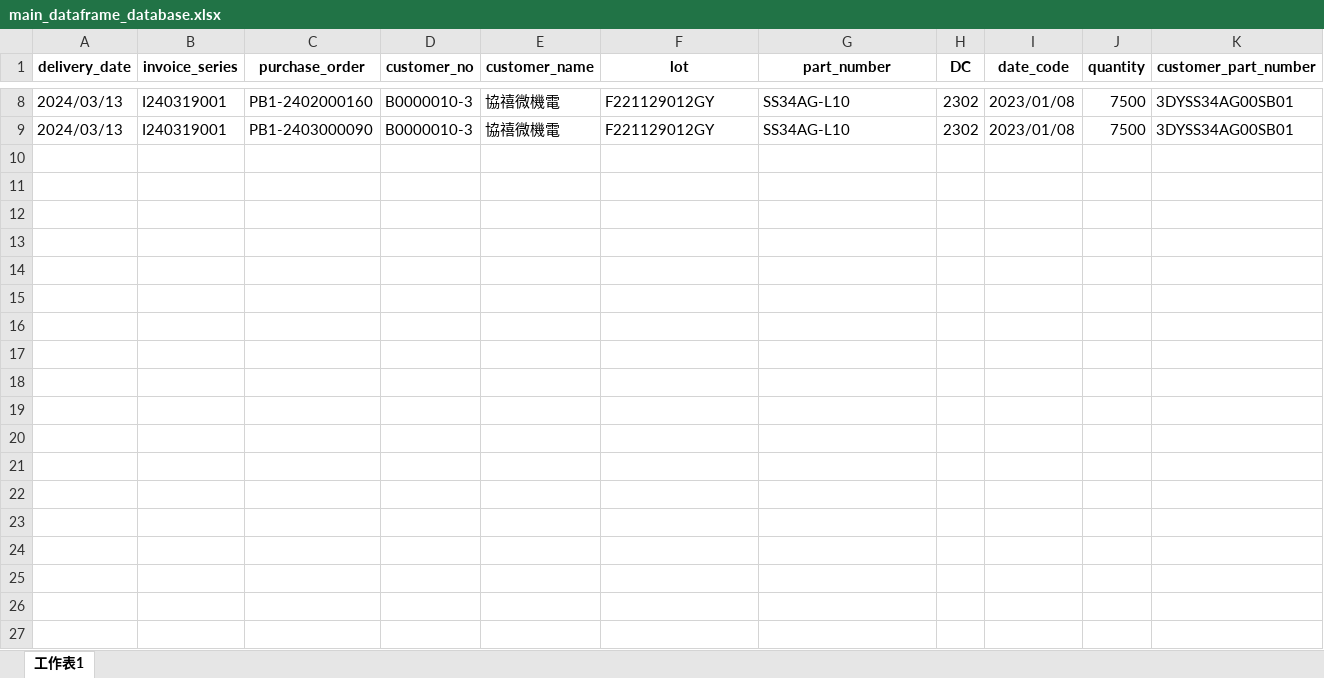
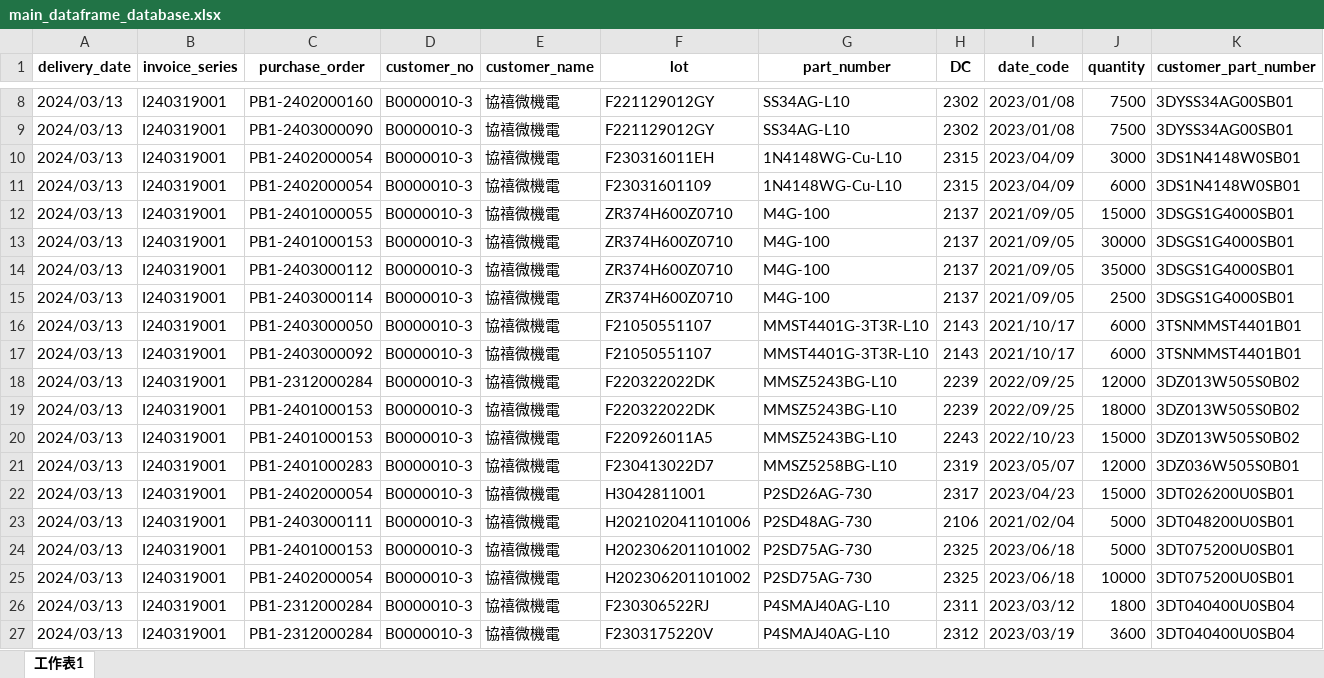
Before and after one commit to unssy/label_printing_20240401, an Excel workbook: main_dataframe_database.xlsx, sheet 工作表1, drawn as a sheet; only a part is shown, gaps mark what is left out; values as stored, in another font and other column widths than the file's, no borders; rows hold the shown columns only; the diff covers the shown part only; the diff names each change by its address in the sheet, - before the commit and + after, or states it on an @@ line.

Commit message:
fix label calculation pring flow

```diff
--- a/main_dataframe_database.xlsx (sheet 工作表1)
+++ b/main_dataframe_database.xlsx (sheet 工作表1)
+row 10: 2024/03/13 | I240319001 | PB1-2402000054 | B0000010-3 | 協禧微機電 | F230316011EH | 1N4148WG-Cu-L10 | 2315 | 2023/04/09 | 3000 | 3DS1N4148W0SB01
+row 11: 2024/03/13 | I240319001 | PB1-2402000054 | B0000010-3 | 協禧微機電 | F23031601109 | 1N4148WG-Cu-L10 | 2315 | 2023/04/09 | 6000 | 3DS1N4148W0SB01
+row 12: 2024/03/13 | I240319001 | PB1-2401000055 | B0000010-3 | 協禧微機電 | ZR374H600Z0710 | M4G-100 | 2137 | 2021/09/05 | 15000 | 3DSGS1G4000SB01
+row 13: 2024/03/13 | I240319001 | PB1-2401000153 | B0000010-3 | 協禧微機電 | ZR374H600Z0710 | M4G-100 | 2137 | 2021/09/05 | 30000 | 3DSGS1G4000SB01
+row 14: 2024/03/13 | I240319001 | PB1-2403000112 | B0000010-3 | 協禧微機電 | ZR374H600Z0710 | M4G-100 | 2137 | 2021/09/05 | 35000 | 3DSGS1G4000SB01
+row 15: 2024/03/13 | I240319001 | PB1-2403000114 | B0000010-3 | 協禧微機電 | ZR374H600Z0710 | M4G-100 | 2137 | 2021/09/05 | 2500 | 3DSGS1G4000SB01
+row 16: 2024/03/13 | I240319001 | PB1-2403000050 | B0000010-3 | 協禧微機電 | F21050551107 | MMST4401G-3T3R-L10 | 2143 | 2021/10/17 | 6000 | 3TSNMMST4401B01
+row 17: 2024/03/13 | I240319001 | PB1-2403000092 | B0000010-3 | 協禧微機電 | F21050551107 | MMST4401G-3T3R-L10 | 2143 | 2021/10/17 | 6000 | 3TSNMMST4401B01
+row 18: 2024/03/13 | I240319001 | PB1-2312000284 | B0000010-3 | 協禧微機電 | F220322022DK | MMSZ5243BG-L10 | 2239 | 2022/09/25 | 12000 | 3DZ013W505S0B02
+row 19: 2024/03/13 | I240319001 | PB1-2401000153 | B0000010-3 | 協禧微機電 | F220322022DK | MMSZ5243BG-L10 | 2239 | 2022/09/25 | 18000 | 3DZ013W505S0B02
+row 20: 2024/03/13 | I240319001 | PB1-2401000153 | B0000010-3 | 協禧微機電 | F220926011A5 | MMSZ5243BG-L10 | 2243 | 2022/10/23 | 15000 | 3DZ013W505S0B02
+row 21: 2024/03/13 | I240319001 | PB1-2401000283 | B0000010-3 | 協禧微機電 | F230413022D7 | MMSZ5258BG-L10 | 2319 | 2023/05/07 | 12000 | 3DZ036W505S0B01
+row 22: 2024/03/13 | I240319001 | PB1-2402000054 | B0000010-3 | 協禧微機電 | H3042811001 | P2SD26AG-730 | 2317 | 2023/04/23 | 15000 | 3DT026200U0SB01
+row 23: 2024/03/13 | I240319001 | PB1-2403000111 | B0000010-3 | 協禧微機電 | H202102041101006 | P2SD48AG-730 | 2106 | 2021/02/04 | 5000 | 3DT048200U0SB01
+row 24: 2024/03/13 | I240319001 | PB1-2401000153 | B0000010-3 | 協禧微機電 | H202306201101002 | P2SD75AG-730 | 2325 | 2023/06/18 | 5000 | 3DT075200U0SB01
+row 25: 2024/03/13 | I240319001 | PB1-2402000054 | B0000010-3 | 協禧微機電 | H202306201101002 | P2SD75AG-730 | 2325 | 2023/06/18 | 10000 | 3DT075200U0SB01
+row 26: 2024/03/13 | I240319001 | PB1-2312000284 | B0000010-3 | 協禧微機電 | F230306522RJ | P4SMAJ40AG-L10 | 2311 | 2023/03/12 | 1800 | 3DT040400U0SB04
+row 27: 2024/03/13 | I240319001 | PB1-2312000284 | B0000010-3 | 協禧微機電 | F2303175220V | P4SMAJ40AG-L10 | 2312 | 2023/03/19 | 3600 | 3DT040400U0SB04
```
Also changed, not shown: 13 added rows elsewhere in this sheet, parameters_dataframe.xlsx, 3 other files.
